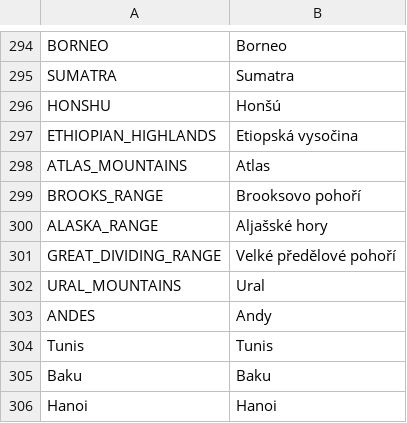
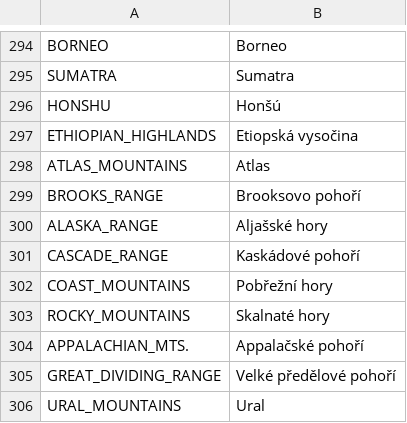
Before and after one commit to adaptive-learning/geography, a CSV file: main/translations.csv, drawn as a sheet; only a part is shown, gaps mark what is left out; the shorter side is filled out with more unchanged rows.

Commit message:
Translate US mountains. #48

```diff
--- a/main/translations.csv
+++ b/main/translations.csv
@@ -300,2 +300,6 @@ BROOKS_RANGE	Brooksovo pohoří
 ALASKA_RANGE	Aljašské hory
+CASCADE_RANGE	Kaskádové pohoří
+COAST_MOUNTAINS	Pobřežní hory
+ROCKY_MOUNTAINS	Skalnaté hory
+APPALACHIAN_MTS.	Appalačské pohoří
 GREAT_DIVIDING_RANGE	Velké předělové pohoří
```
